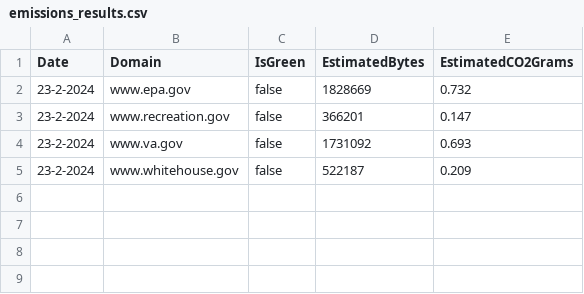
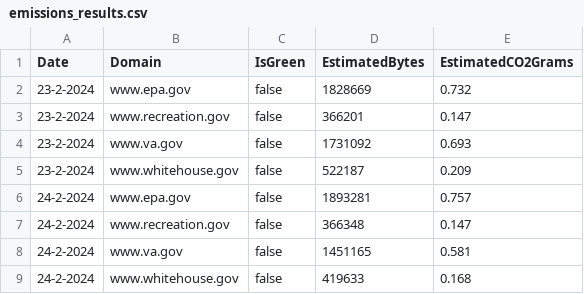
Before and after one commit to ctrimm/co2-emission-tracker, a CSV file: src/content/emissions_results.csv, drawn as a sheet; the diff names each change by its address in the sheet, - before the commit and + after, or states it on an @@ line.

```diff
--- a/src/content/emissions_results.csv
+++ b/src/content/emissions_results.csv
+row 6: 24-2-2024 | www.epa.gov | false | 1893281 | 0.757
+row 7: 24-2-2024 | www.recreation.gov | false | 366348 | 0.147
+row 8: 24-2-2024 | www.va.gov | false | 1451165 | 0.581
+row 9: 24-2-2024 | www.whitehouse.gov | false | 419633 | 0.168
```
Also changed, not shown: 1 other file.
